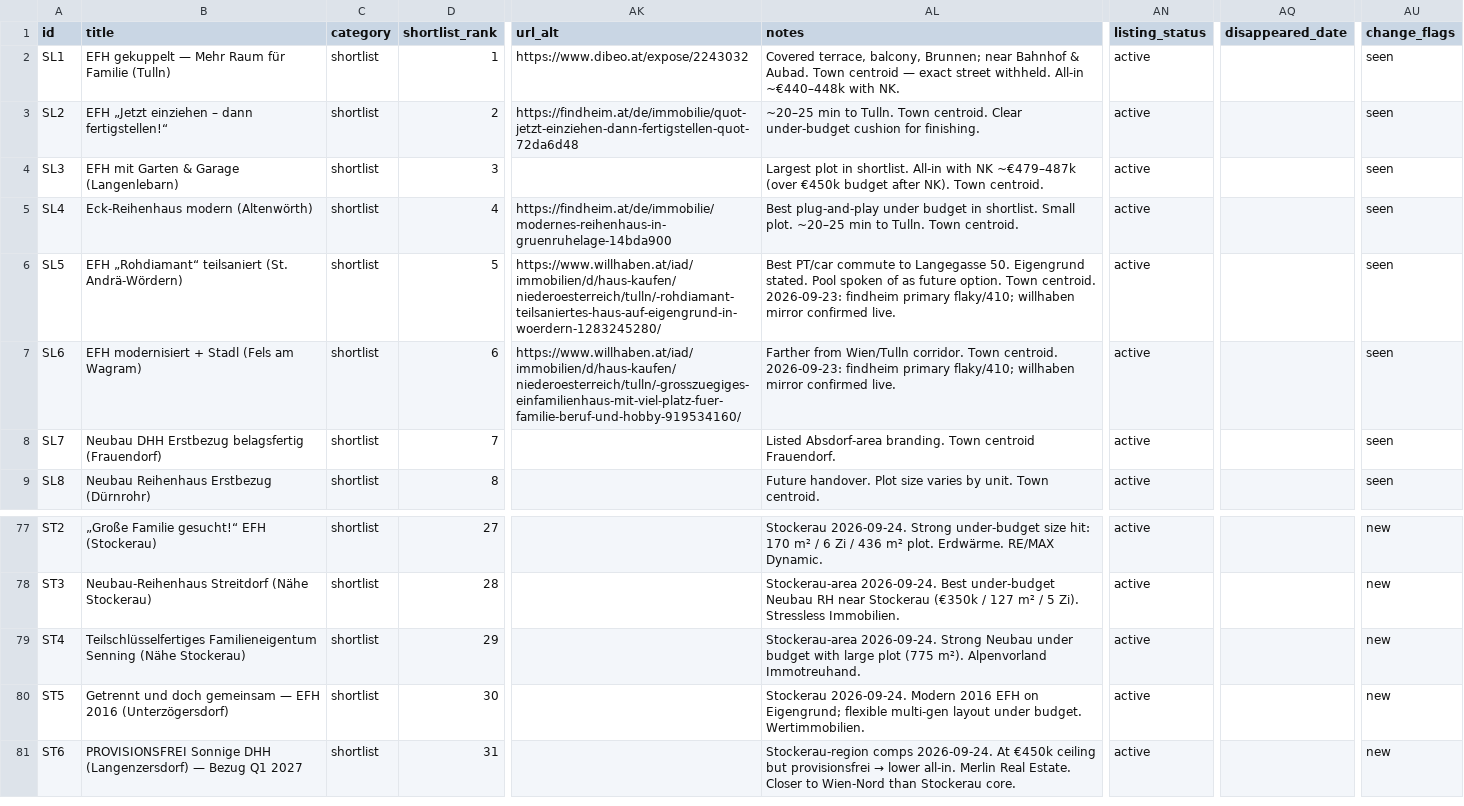
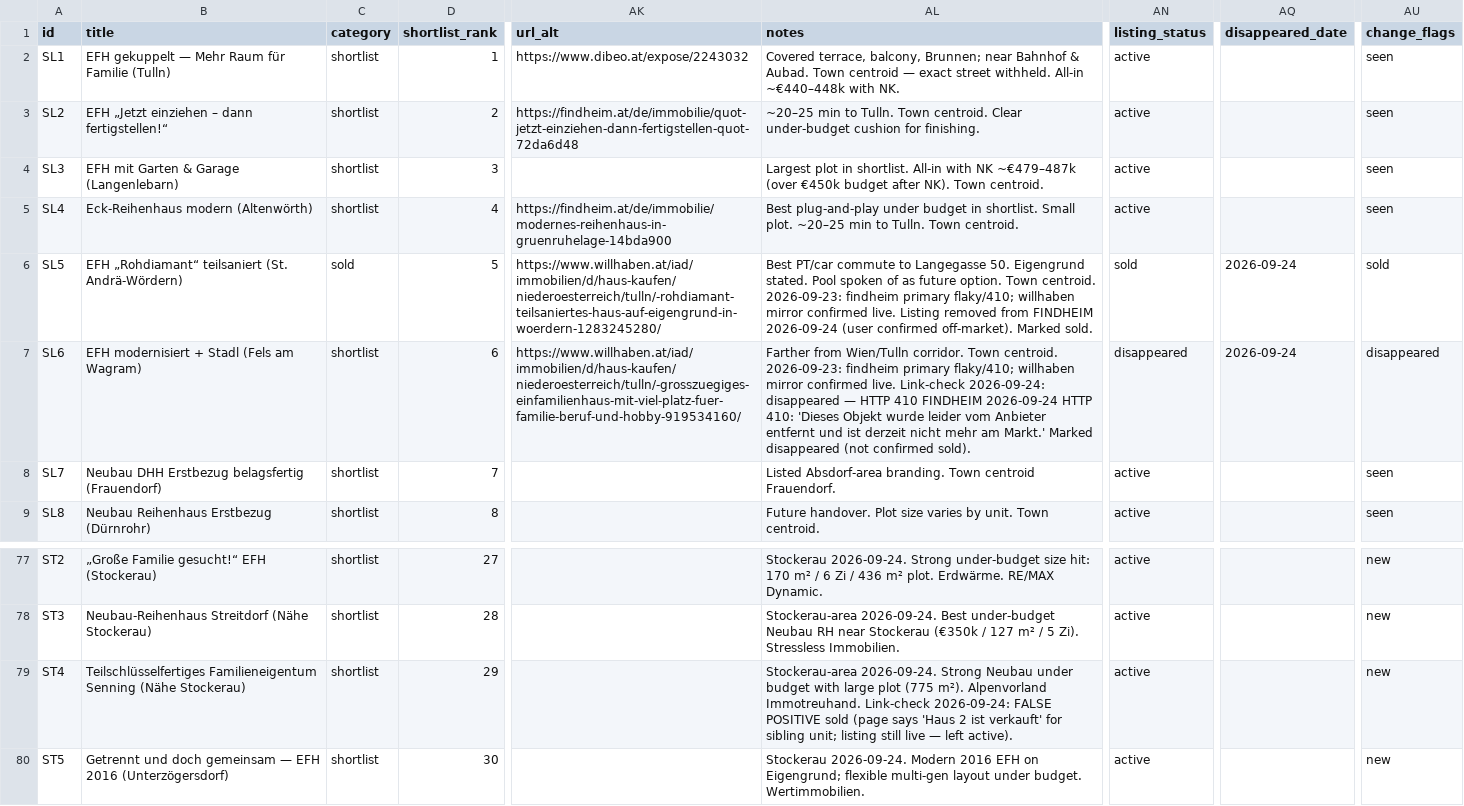
Before and after one commit to dmstacey/tulln-property-watch, a CSV file: properties.csv, drawn as a sheet; only a part is shown, gaps mark what is left out; the shorter side is filled out with more unchanged rows; the diff names each change by its address in the sheet, - before the commit and + after, or states it on an @@ line.

Commit message:
Mark SL5 sold and SL6 disappeared after FINDHEIM off-market check
User confirmed SL5 removed from FINDHEIM; link-check also found SL6 HTTP 410
with Anbieter-entfernt. ST4 false-positive (sibling unit sold) left active.

```diff
--- a/properties.csv
+++ b/properties.csv
-C6 (category): shortlist
+C6 (category): sold
-AL6 (notes): …confirmed live.
+AL6 (notes): …confirmed live. Listing removed from FINDHEIM 2026-09-24 (user confirmed off-market). Marked sold.
-AN6 (listing_status): active
+AN6 (listing_status): sold
-AQ6:AQ7 (disappeared_date): (empty)
+AQ6:AQ7 (disappeared_date): 2026-09-24
-AU6 (change_flags): seen
+AU6 (change_flags): sold
-AL7 (notes): …confirmed live.
+AL7 (notes): …confirmed live. Link-check 2026-09-24: disappeared — HTTP 410 FINDHEIM 2026-09-24 HTTP 410: 'Dieses Objekt wurde leider vom Anbieter entfernt und ist derzeit nicht mehr am Markt.' Marked disappeared (not confirmed sold).
-AN7 (listing_status): active
+AN7 (listing_status): disappeared
-AU7 (change_flags): seen
+AU7 (change_flags): disappeared
-AL79 (notes): …Alpenvorland Immotreuhand.
+AL79 (notes): …Alpenvorland Immotreuhand. Link-check 2026-09-24: FALSE POSITIVE sold (page says 'Haus 2 ist verkauft' for sibling unit; listing still live — left active).
```
Also changed, not shown: 2 other files.
